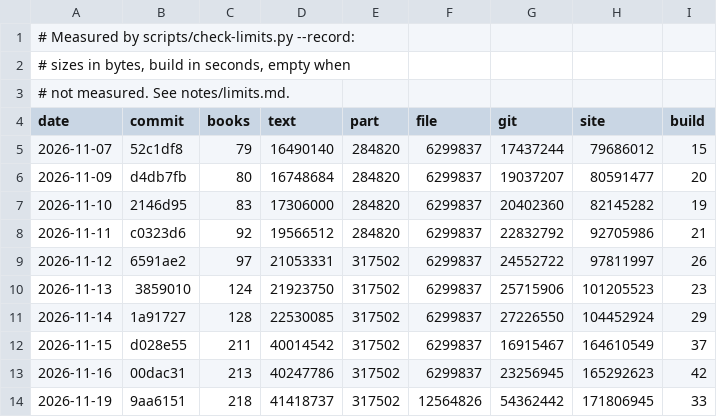
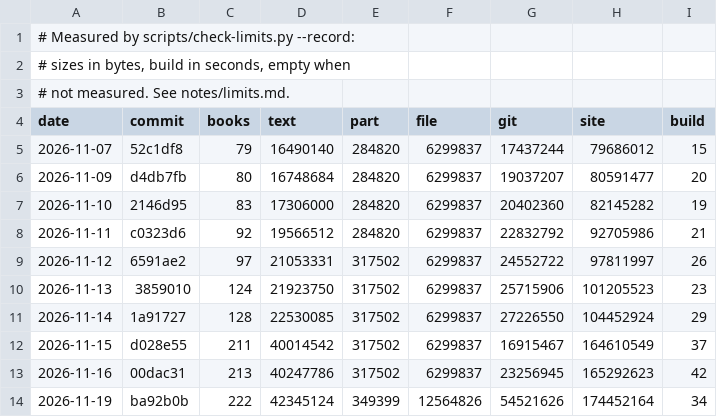
Before and after one commit to serjhnn/nx-gir, a TSV file: notes/limits.tsv, drawn as a sheet.

```diff
--- a/notes/limits.tsv
+++ b/notes/limits.tsv
@@ -13,2 +13,2 @@ date	commit	books	text	part	file	git	site	build
 2026-11-16	00dac31	213	40247786	317502	6299837	23256945	165292623	42
-2026-11-19	9aa6151	218	41418737	317502	12564826	54362442	171806945	33
+2026-11-19	ba92b0b	222	42345124	349399	12564826	54521626	174452164	34
```
Also changed, not shown: books/LIBRARY.tsv, timeline.tsv, 4 other files.
